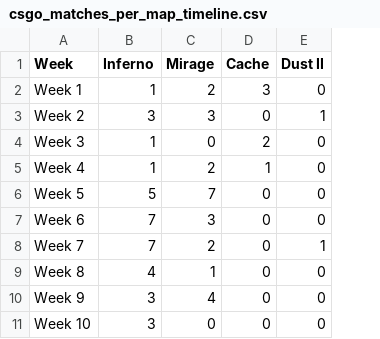
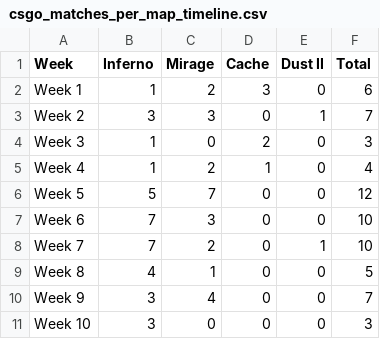
Before and after one commit to lucas-sg/infovis, a CSV file: Personal data project/data/csgo_matches_per_map_timeline.csv, drawn as a sheet; only a part is shown; the diff names each change by its address in the sheet, - before the commit and + after, or states it on an @@ line.

Commit message:
Personal data: minor change

```diff
--- a/Personal data project/data/csgo_matches_per_map_timeline.csv
+++ b/Personal data project/data/csgo_matches_per_map_timeline.csv
+column F (Total), rows 2-11: 6 | 7 | 3 | 4 | 12 | 10 | 10 | 5 | 7 | 3
```
Also changed, not shown: 2 other files.
